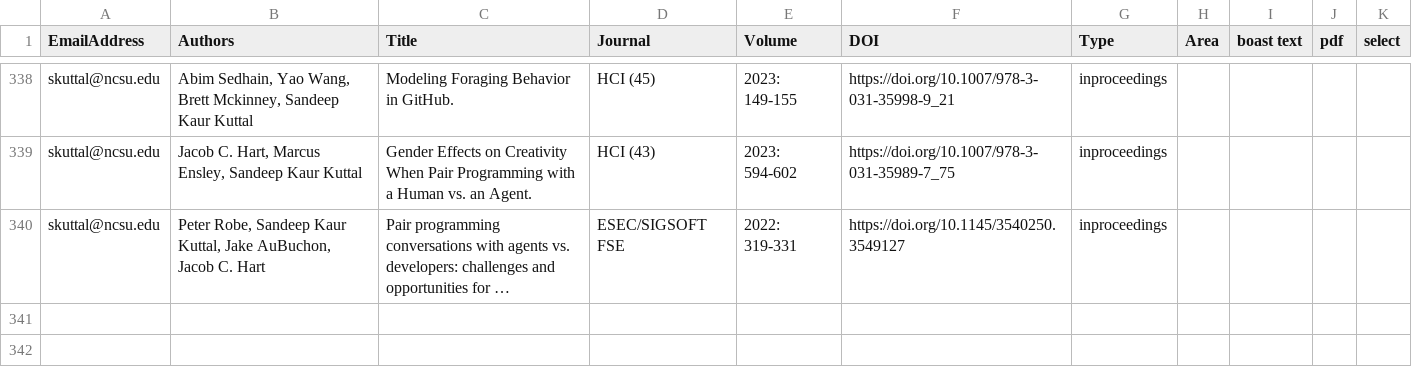
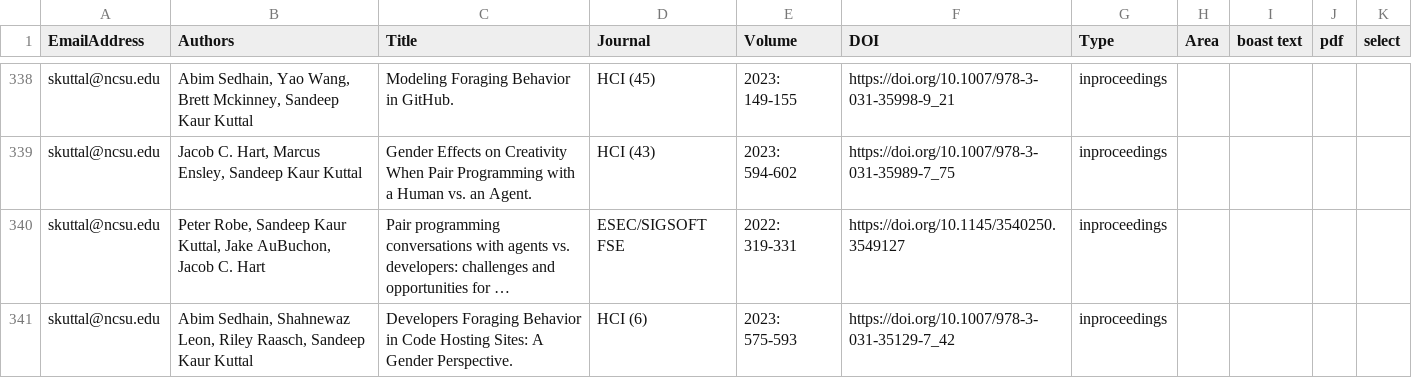
Before and after one commit to ncsu-software/ncsu-software.github.io, a CSV file: _data/researchers/sheets/researchPapers.csv, drawn as a sheet; only a part is shown, gaps mark what is left out; long unchanged cells end in …; the diff names each change by its address in the sheet, - before the commit and + after, or states it on an @@ line.

Commit message:
Update sheets

```diff
--- a/_data/researchers/sheets/researchPapers.csv
+++ b/_data/researchers/sheets/researchPapers.csv
+row 341: skuttal@ncsu.edu | Abim Sedhain, Shahnewaz Leon, Riley Raasch, Sandeep Kaur Kuttal | Developers Foraging Behavior in Code Hosting Sites: A Gender Perspective. | HCI (6) | 2023: 575-593 | https://doi.org/10.1007/978-3-031-35129-7_42 | inproceedings
```
